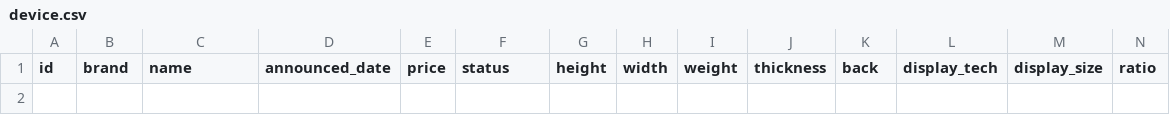
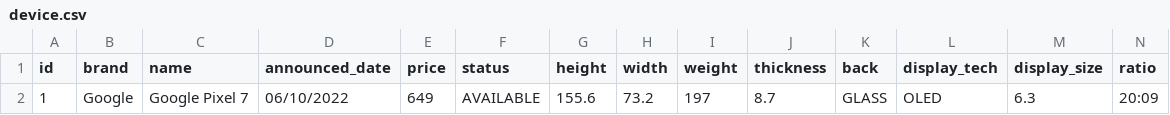
Before and after one commit to bastianfbr/phonedb, a CSV file: files/device.csv, drawn as a sheet; only a part is shown; rows hold the shown columns only; the diff names each change by its address in the sheet, - before the commit and + after, or states it on an @@ line.

Commit message:
feat: :wrench: add Pixel 7 data

```diff
--- a/files/device.csv
+++ b/files/device.csv
+row 2: 1 | Google | Google Pixel 7 | 06/10/2022 | 649 | AVAILABLE | 155.6 | 73.2 | 197 | 8.7 | GLASS | OLED | 6.3 | 20:09
```
